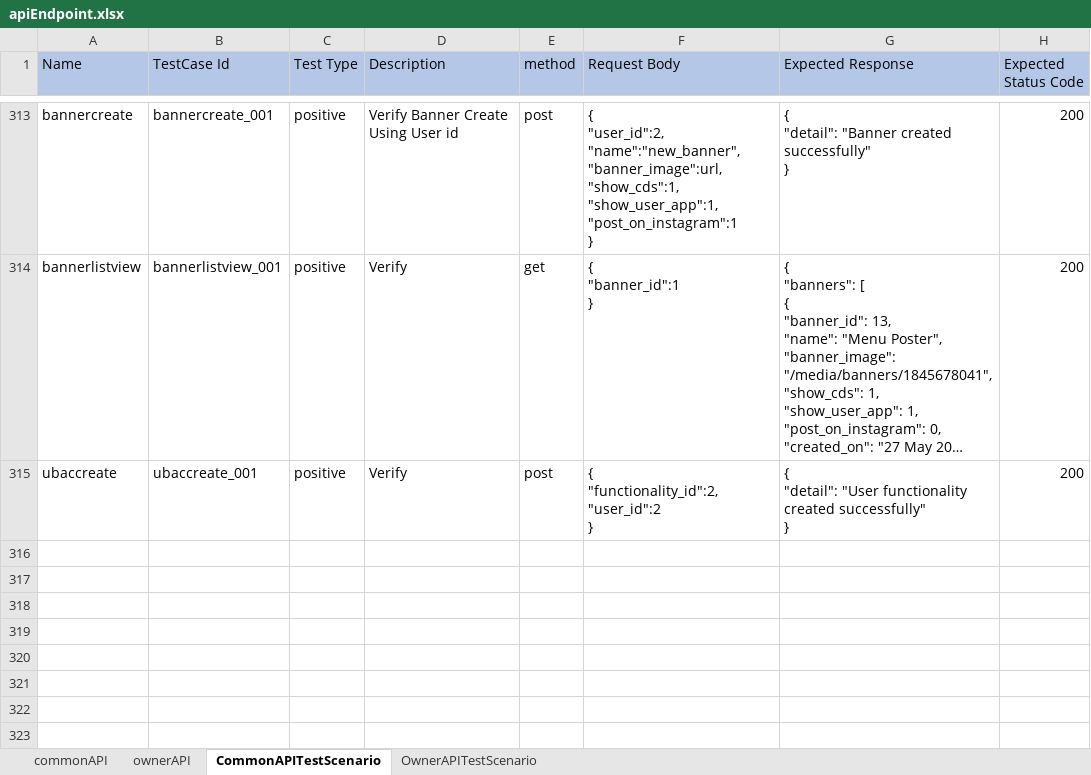
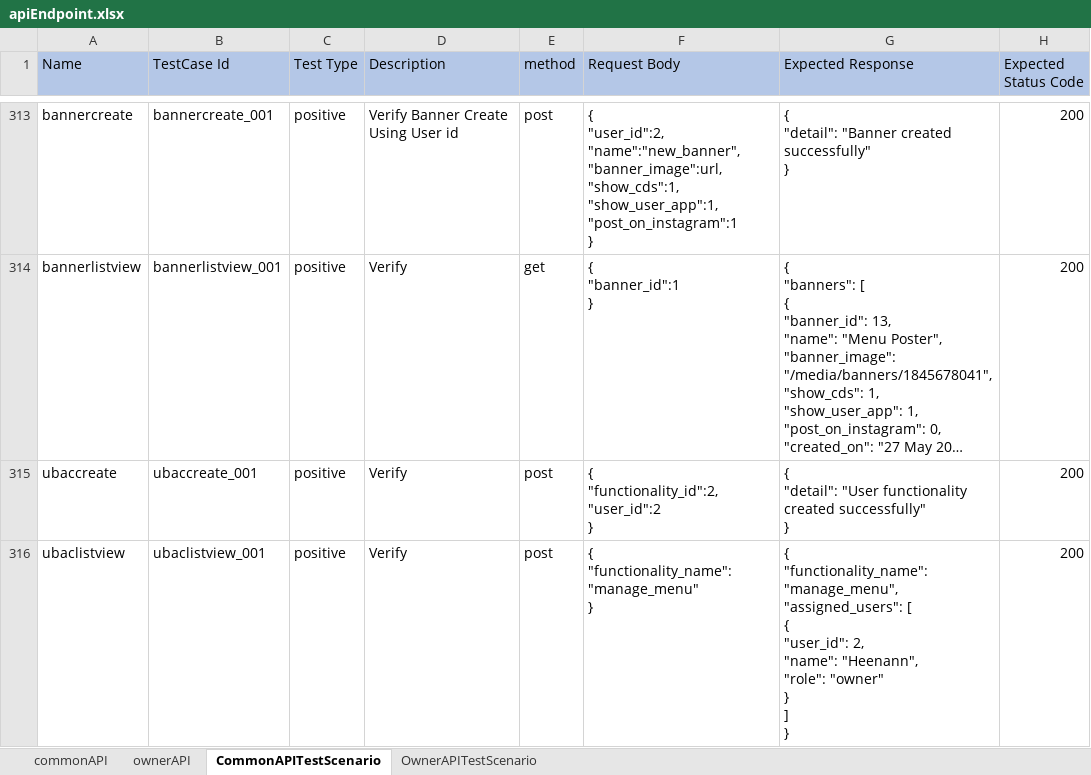
Before and after one commit to rajatkubde346/MenuMitraApiAutomates, an Excel workbook: target/test-classes/excelsheet/apiEndpoint.xlsx, sheet CommonAPITestScenario, drawn as a sheet; only a part is shown, gaps mark what is left out; long unchanged cells end in …; values as stored, in another font and other column widths than the file's, no borders; ↵ is a line break in a cell; the diff names each change by its address in the sheet, - before the commit and + after, or states it on an @@ line.

```diff
--- a/target/test-classes/excelsheet/apiEndpoint.xlsx (sheet CommonAPITestScenario)
+++ b/target/test-classes/excelsheet/apiEndpoint.xlsx (sheet CommonAPITestScenario)
+row 316: ubaclistview | ubaclistview_001 | positive | Verify | post | { ↵ "functionality_name":"manage_menu" ↵ } | { ↵ "functionality_name": "manage_menu", ↵ "assigned_users": [ ↵ { ↵ "user_id": 2, ↵ "name": "Heenann", ↵ "role": "owner" ↵ } ↵ ] ↵ } | 200
```
Also changed, not shown: sheet commonAPI, 53 other files.
